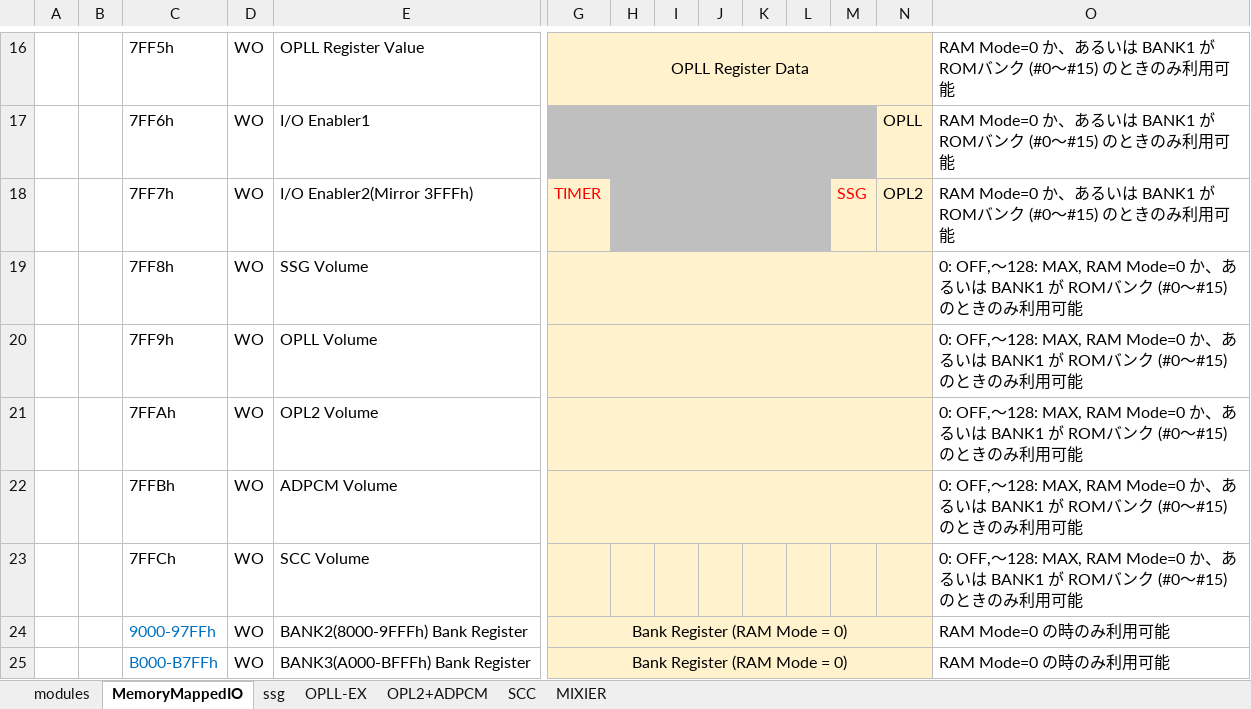
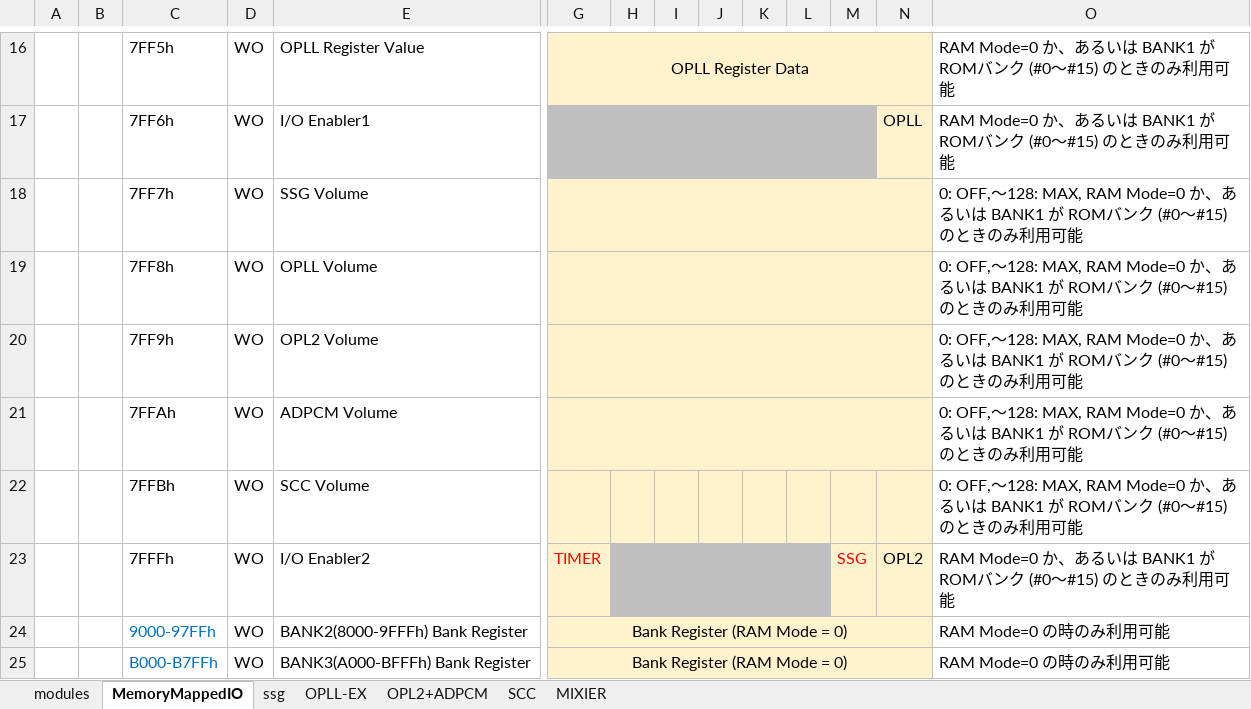
Before and after one commit to PanykSystem/Y8960_Cartridge, an Excel workbook: doc/spec/Y8960_Specifications.xlsx, sheet MemoryMappedIO, drawn as a sheet; only a part is shown, gaps mark what is left out; values as stored, in another font and other column widths than the file's, no borders; removed rows and columns are numbered as before the commit, all else as after; rows hold the shown columns only; the diff names each change by its address in the sheet, - before the commit and + after, or states it on an @@ line.

Commit message:
Updated

```diff
--- a/doc/spec/Y8960_Specifications.xlsx (sheet MemoryMappedIO)
+++ b/doc/spec/Y8960_Specifications.xlsx (sheet MemoryMappedIO)
-E18: I/O Enabler2(Mirror 3FFFh)
+E18: SSG Volume
-G18: TIMER
+G18: (empty)
+G18:N18 merged
-H18:L18 fill: #BFBFBF
+H18:L18 fill: #FFF2CC
-H18:L18 merged
-M18: SSG
+M18: (empty)
-N18: OPL2
+N18: (empty)
-O18: RAM Mode=0 か、…
+O18: 0: OFF,～128: MAX, RAM Mode=0 か、…
-E19: SSG Volume
+E19: OPLL Volume
-E20: OPLL Volume
+E20: OPL2 Volume
-E21: OPL2 Volume
+E21: ADPCM Volume
-E22: ADPCM Volume
+E22: SCC Volume
-G22:N22 merged
-row 23:  |  | 7FFCh | WO | SCC Volume |  |  |  |  |  |  |  |  | 0: OFF,～128: MAX, RAM Mode=0 か、あるいは BANK1 が ROMバンク (#0～#15) のときのみ利用可能
+row 23:  |  | 7FFFh | WO | I/O Enabler2 | TIMER |  |  |  |  |  | SSG | OPL2 | RAM Mode=0 か、あるいは BANK1 が ROMバンク (#0～#15) のときのみ利用可能
```
